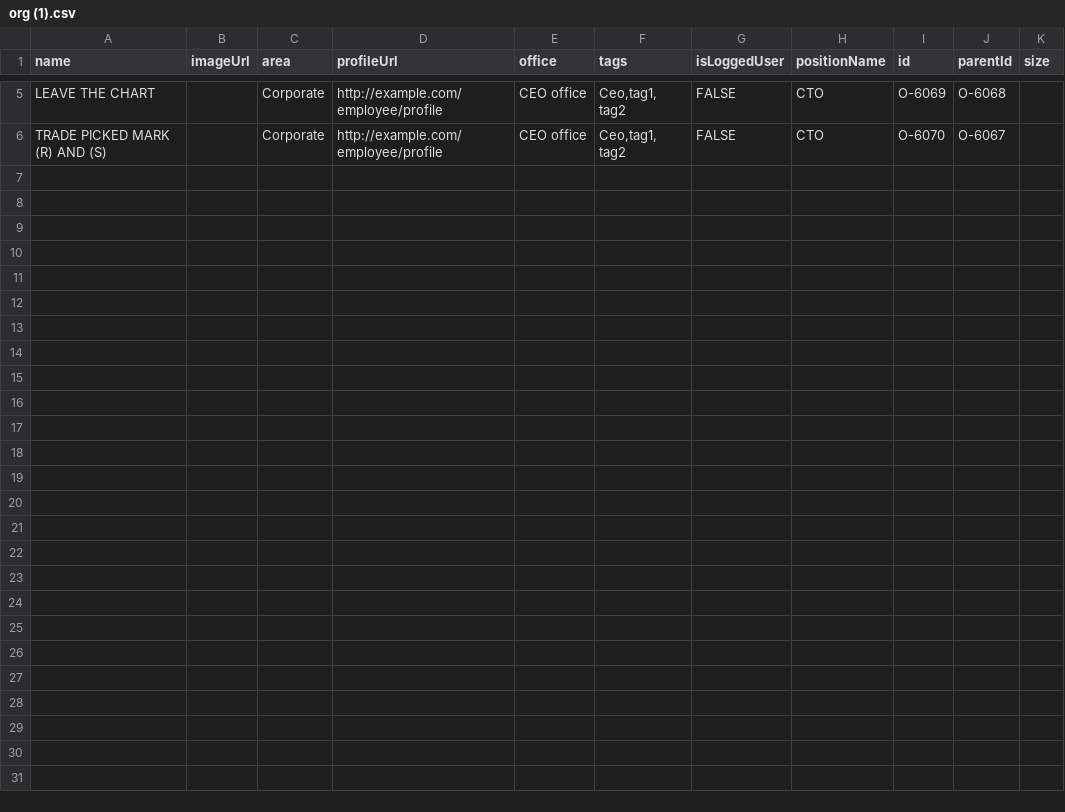
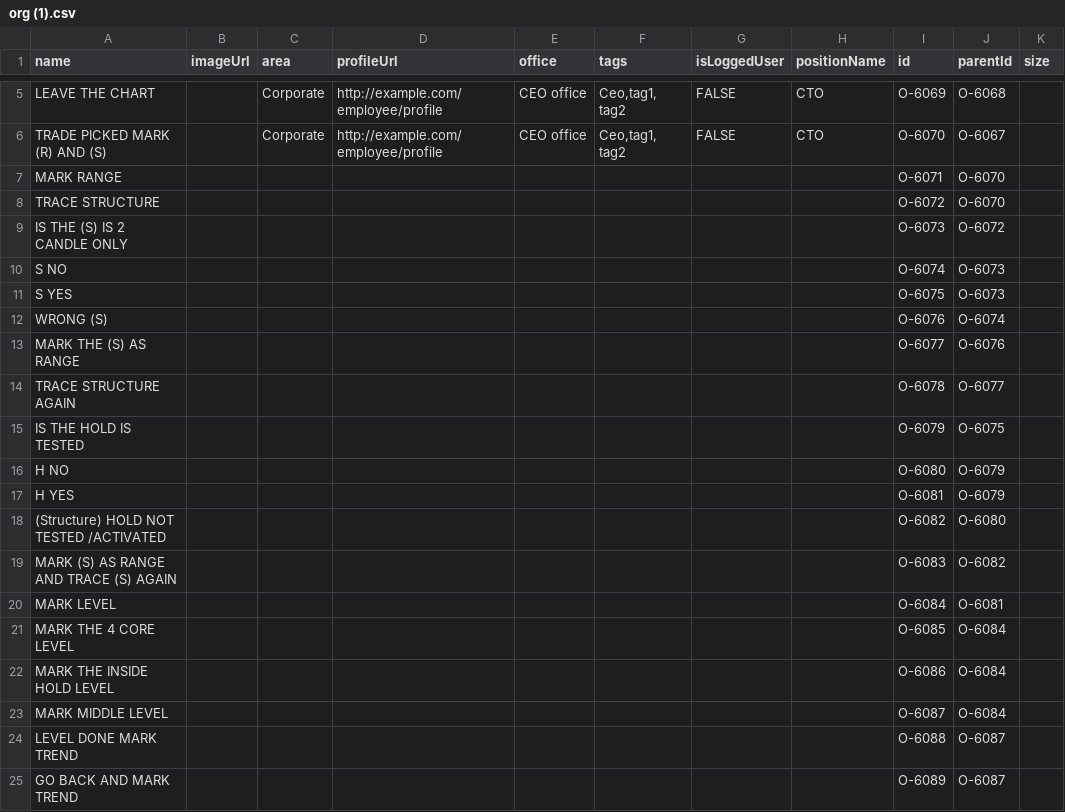
Before and after one commit to mmiuser2484/web-tesst, a CSV file: org (1).csv, drawn as a sheet; only a part is shown, gaps mark what is left out; the diff names each change by its address in the sheet, - before the commit and + after, or states it on an @@ line.

Commit message:
Add files via upload

```diff
--- a/org (1).csv
+++ b/org (1).csv
+row 7: MARK RANGE |  |  |  |  |  |  |  | O-6071 | O-6070
+row 8: TRACE STRUCTURE |  |  |  |  |  |  |  | O-6072 | O-6070
+row 9: IS THE (S) IS 2 CANDLE ONLY |  |  |  |  |  |  |  | O-6073 | O-6072
+row 10: S NO |  |  |  |  |  |  |  | O-6074 | O-6073
+row 11: S YES |  |  |  |  |  |  |  | O-6075 | O-6073
+row 12: WRONG (S) |  |  |  |  |  |  |  | O-6076 | O-6074
+row 13: MARK THE (S) AS RANGE |  |  |  |  |  |  |  | O-6077 | O-6076
+row 14: TRACE STRUCTURE AGAIN |  |  |  |  |  |  |  | O-6078 | O-6077
+row 15: IS THE HOLD IS TESTED |  |  |  |  |  |  |  | O-6079 | O-6075
+row 16: H NO |  |  |  |  |  |  |  | O-6080 | O-6079
+row 17: H YES |  |  |  |  |  |  |  | O-6081 | O-6079
+row 18: (Structure) HOLD NOT TESTED /ACTIVATED |  |  |  |  |  |  |  | O-6082 | O-6080
+row 19: MARK (S) AS RANGE AND TRACE (S) AGAIN |  |  |  |  |  |  |  | O-6083 | O-6082
+row 20: MARK LEVEL |  |  |  |  |  |  |  | O-6084 | O-6081
+row 21: MARK THE 4 CORE LEVEL |  |  |  |  |  |  |  | O-6085 | O-6084
+row 22: MARK THE INSIDE HOLD LEVEL |  |  |  |  |  |  |  | O-6086 | O-6084
+row 23: MARK MIDDLE LEVEL |  |  |  |  |  |  |  | O-6087 | O-6084
+row 24: LEVEL DONE MARK TREND |  |  |  |  |  |  |  | O-6088 | O-6087
+row 25: GO BACK AND MARK TREND |  |  |  |  |  |  |  | O-6089 | O-6087
```
